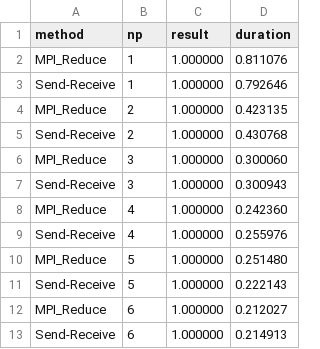
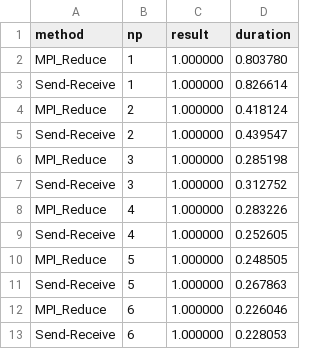
Before and after one commit to masrajha/knk, a CSV file: hasil_mpi.csv, drawn as a sheet.

```diff
--- a/hasil_mpi.csv
+++ b/hasil_mpi.csv
@@ -1,13 +1,13 @@
 method,np,result,duration
-MPI_Reduce,1,1.000000,0.811076
-Send-Receive,1,1.000000,0.792646
-MPI_Reduce,2,1.000000,0.423135
-Send-Receive,2,1.000000,0.430768
-MPI_Reduce,3,1.000000,0.300060
-Send-Receive,3,1.000000,0.300943
-MPI_Reduce,4,1.000000,0.242360
-Send-Receive,4,1.000000,0.255976
-MPI_Reduce,5,1.000000,0.251480
-Send-Receive,5,1.000000,0.222143
-MPI_Reduce,6,1.000000,0.212027
-Send-Receive,6,1.000000,0.214913
+MPI_Reduce,1,1.000000,0.803780
+Send-Receive,1,1.000000,0.826614
+MPI_Reduce,2,1.000000,0.418124
+Send-Receive,2,1.000000,0.439547
+MPI_Reduce,3,1.000000,0.285198
+Send-Receive,3,1.000000,0.312752
+MPI_Reduce,4,1.000000,0.283226
+Send-Receive,4,1.000000,0.252605
+MPI_Reduce,5,1.000000,0.248505
+Send-Receive,5,1.000000,0.267863
+MPI_Reduce,6,1.000000,0.226046
+Send-Receive,6,1.000000,0.228053
```
Also changed, not shown: cleaned_results.csv, hasil_mpi_vector.csv, 25 other files.
